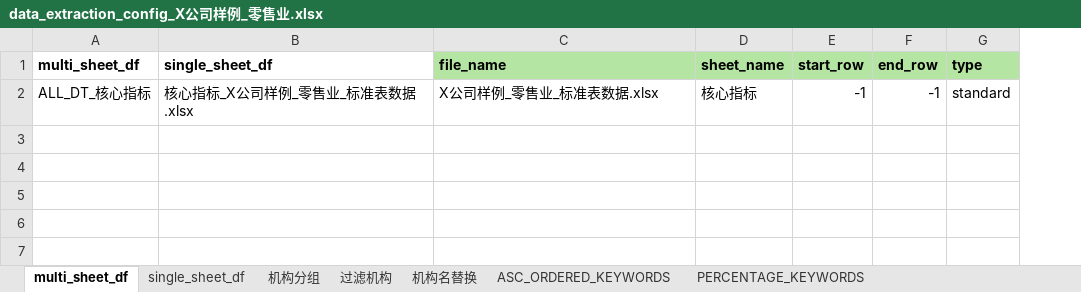
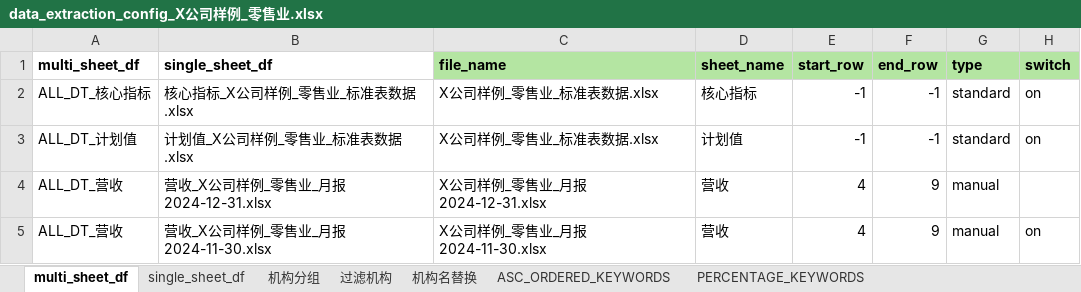
Before and after one commit to fancyfreeman/AA, an Excel workbook: config/X公司样例_零售业/data_extraction_config_X公司样例_零售业.xlsx, sheet multi_sheet_df, drawn as a sheet; values as stored, in another font and other column widths than the file's, no borders; the diff names each change by its address in the sheet, - before the commit and + after, or states it on an @@ line.

```diff
--- a/config/X公司样例_零售业/data_extraction_config_X公司样例_零售业.xlsx (sheet multi_sheet_df)
+++ b/config/X公司样例_零售业/data_extraction_config_X公司样例_零售业.xlsx (sheet multi_sheet_df)
+column H (switch), row 2: on
+row 3: ALL_DT_计划值 | 计划值_X公司样例_零售业_标准表数据.xlsx | X公司样例_零售业_标准表数据.xlsx | 计划值 | -1 | -1 | standard | on
+row 4: ALL_DT_营收 | 营收_X公司样例_零售业_月报2024-12-31.xlsx | X公司样例_零售业_月报2024-12-31.xlsx | 营收 | 4 | 9 | manual
+row 5: ALL_DT_营收 | 营收_X公司样例_零售业_月报2024-11-30.xlsx | X公司样例_零售业_月报2024-11-30.xlsx | 营收 | 4 | 9 | manual | on
```
Also changed, not shown: sheet single_sheet_df, sheet 机构名替换, sheet 机构分组, sheet 过滤机构, sheet ASC_ORDERED_KEYWORDS, sheet PERCENTAGE_KEYWORDS, 13 other files.
